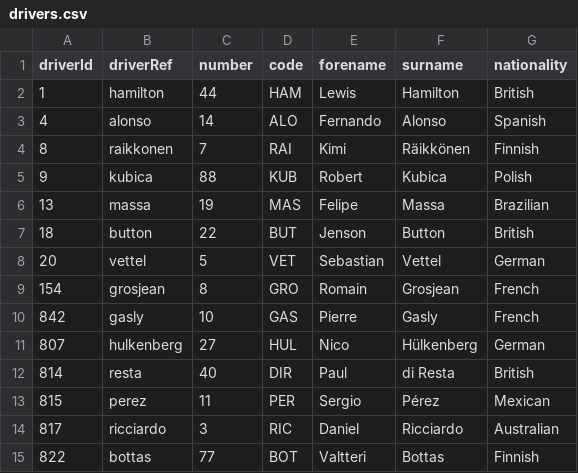
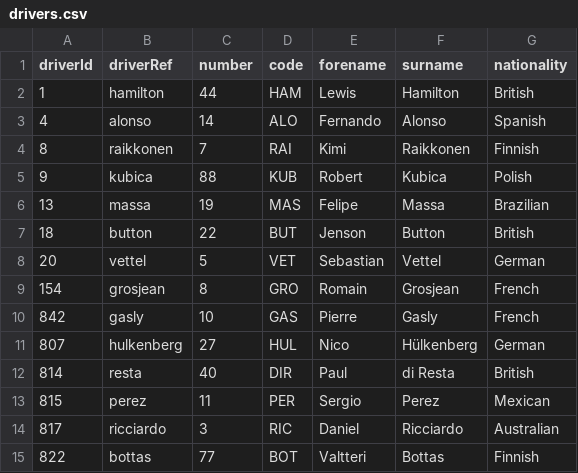
Before and after one commit to Ginni-2007/project2, a CSV file: Dataset/drivers.csv, drawn as a sheet; only a part is shown.

```diff
--- a/Dataset/drivers.csv
+++ b/Dataset/drivers.csv
@@ -3,3 +3,3 @@ driverId,driverRef,number,code,forename,surname,nationality
 4,alonso,14,ALO,Fernando,Alonso,Spanish
-8,raikkonen,7,RAI,Kimi,Räikkönen,Finnish
+8,raikkonen,7,RAI,Kimi,Raikkonen,Finnish
 9,kubica,88,KUB,Robert,Kubica,Polish
@@ -12,3 +12,3 @@ driverId,driverRef,number,code,forename,surname,nationality
 814,resta,40,DIR,Paul,di Resta,British
-815,perez,11,PER,Sergio,Pérez,Mexican
+815,perez,11,PER,Sergio,Perez,Mexican
 817,ricciardo,3,RIC,Daniel,Ricciardo,Australian
```
Also changed, not shown: 3 other files.
